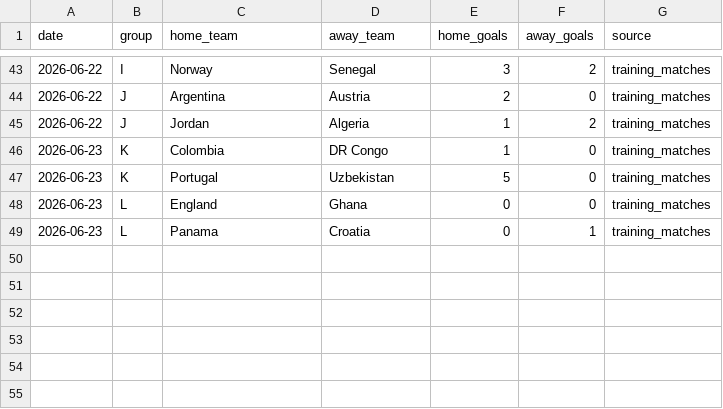
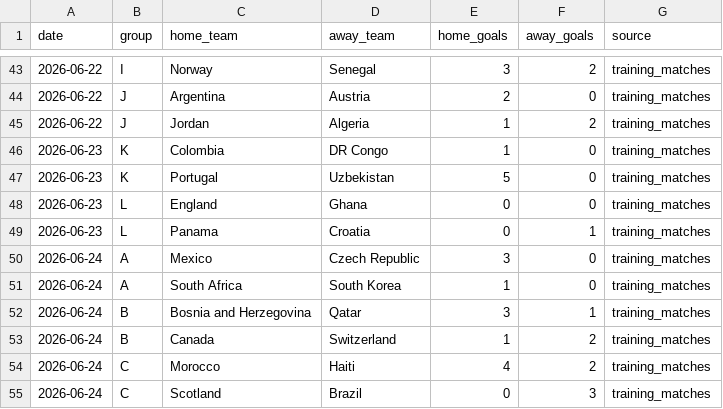
Before and after one commit to adeoluwa-4/wc26-predictor, a CSV file: data/config/wc26_played_matches.csv, drawn as a sheet; only a part is shown, gaps mark what is left out; the diff names each change by its address in the sheet, - before the commit and + after, or states it on an @@ line.

```diff
--- a/data/config/wc26_played_matches.csv
+++ b/data/config/wc26_played_matches.csv
+row 50: 2026-06-24 | A | Mexico | Czech Republic | 3 | 0 | training_matches
+row 51: 2026-06-24 | A | South Africa | South Korea | 1 | 0 | training_matches
+row 52: 2026-06-24 | B | Bosnia and Herzegovina | Qatar | 3 | 1 | training_matches
+row 53: 2026-06-24 | B | Canada | Switzerland | 1 | 2 | training_matches
+row 54: 2026-06-24 | C | Morocco | Haiti | 4 | 2 | training_matches
+row 55: 2026-06-24 | C | Scotland | Brazil | 0 | 3 | training_matches
```
